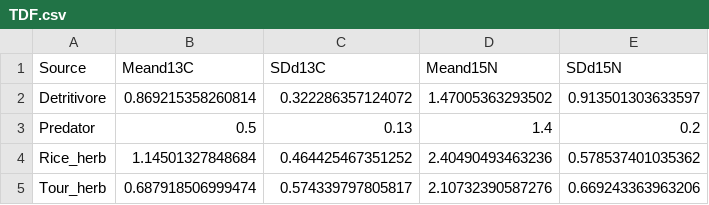
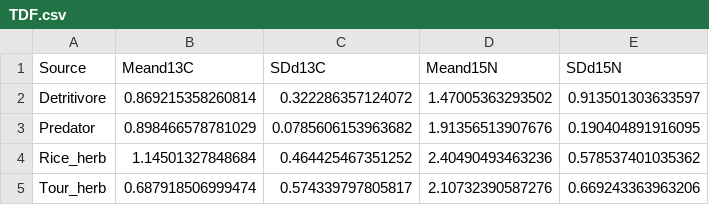
Before and after one commit to GenChangHSU/2025_Generalist_Predators_as_Pest_Specialists_in_Rice_Farms, a CSV file: Output/Temp_IGP/TDF.csv, drawn as a sheet.

```diff
--- a/Output/Temp_IGP/TDF.csv
+++ b/Output/Temp_IGP/TDF.csv
@@ -2,3 +2,3 @@
 "Detritivore",0.869215358260814,0.322286357124072,1.47005363293502,0.913501303633597
-"Predator",0.5,0.13,1.4,0.2
+"Predator",0.898466578781029,0.0785606153963682,1.91356513907676,0.190404891916095
 "Rice_herb",1.14501327848684,0.464425467351252,2.40490493463236,0.578537401035362
```
Also changed, not shown: 49 other files.
